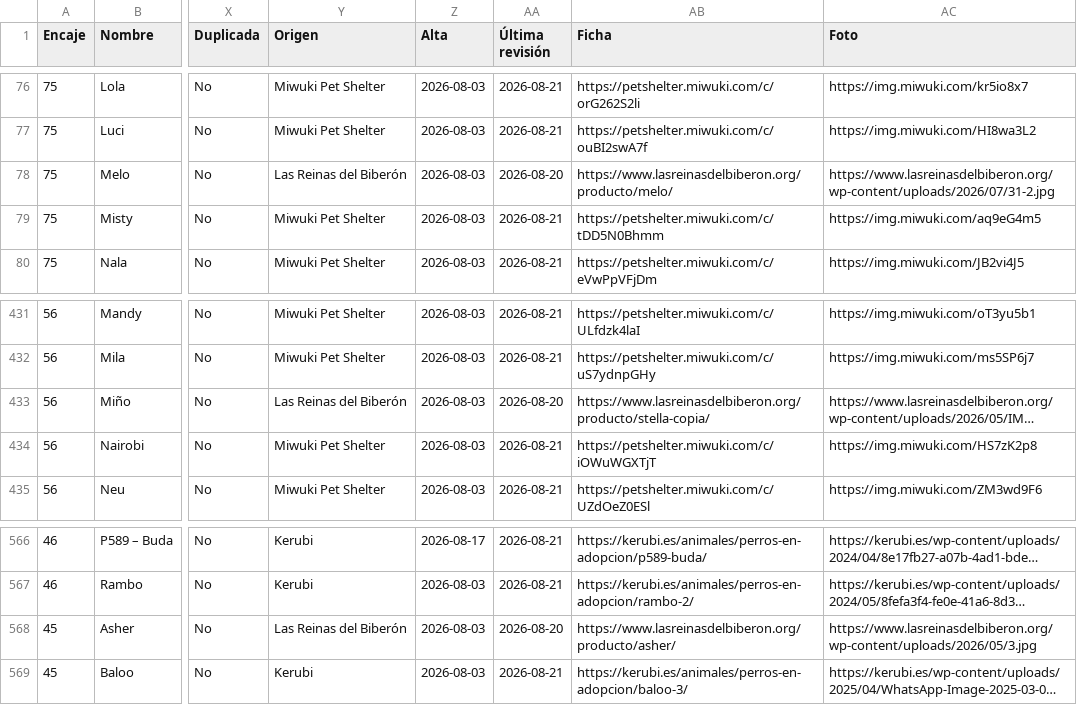
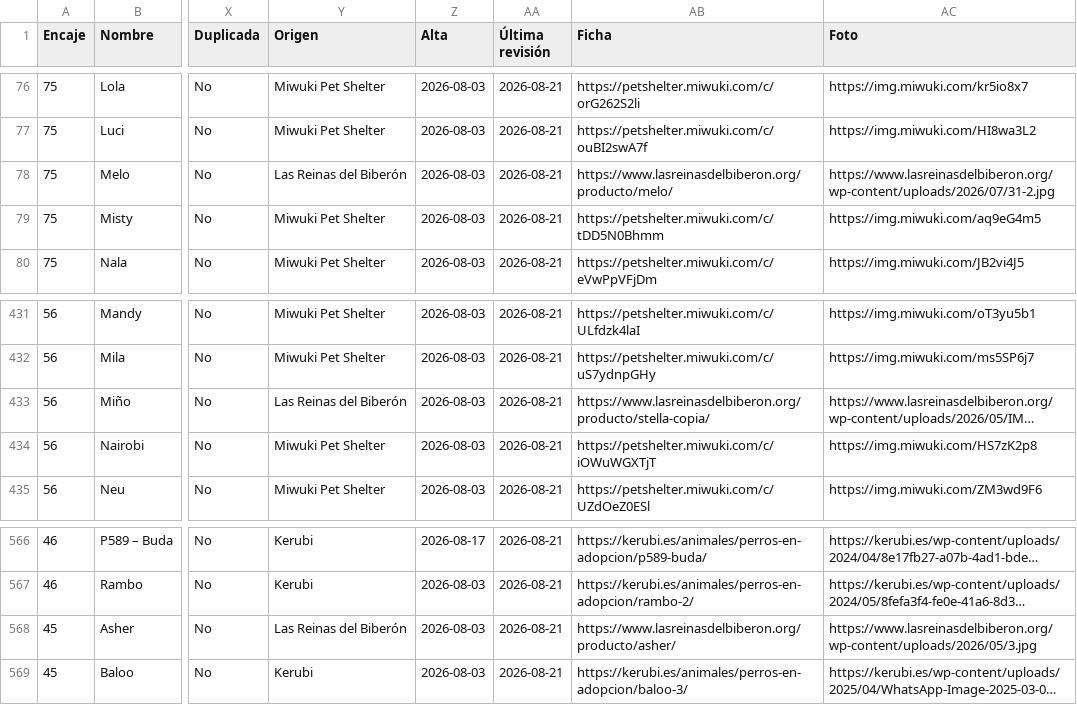
Before and after one commit to flxarias/perrita-arias-brotons, a CSV file: data/exports/dogs.csv, drawn as a sheet; only a part is shown, gaps mark what is left out; long unchanged cells end in …; the diff covers the shown part only; the diff names each change by its address in the sheet, - before the commit and + after, or states it on an @@ line.

```diff
--- a/data/exports/dogs.csv
+++ b/data/exports/dogs.csv
-AA78 (Última revisión): 2026-08-20
+AA78 (Última revisión): 2026-08-21
-AA433 (Última revisión): 2026-08-20
+AA433 (Última revisión): 2026-08-21
-AA568 (Última revisión): 2026-08-20
+AA568 (Última revisión): 2026-08-21
```
Also changed, not shown: 4 added rows and 30 edited cells elsewhere in this file, 2 other files.
